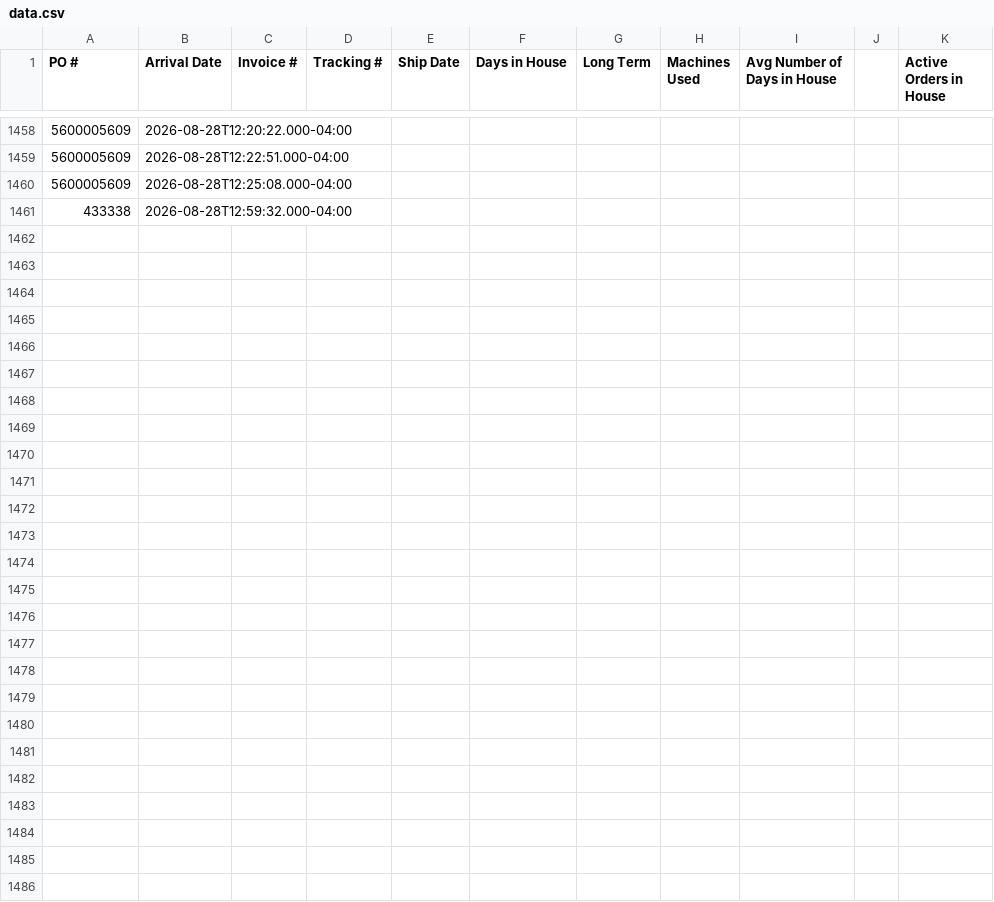
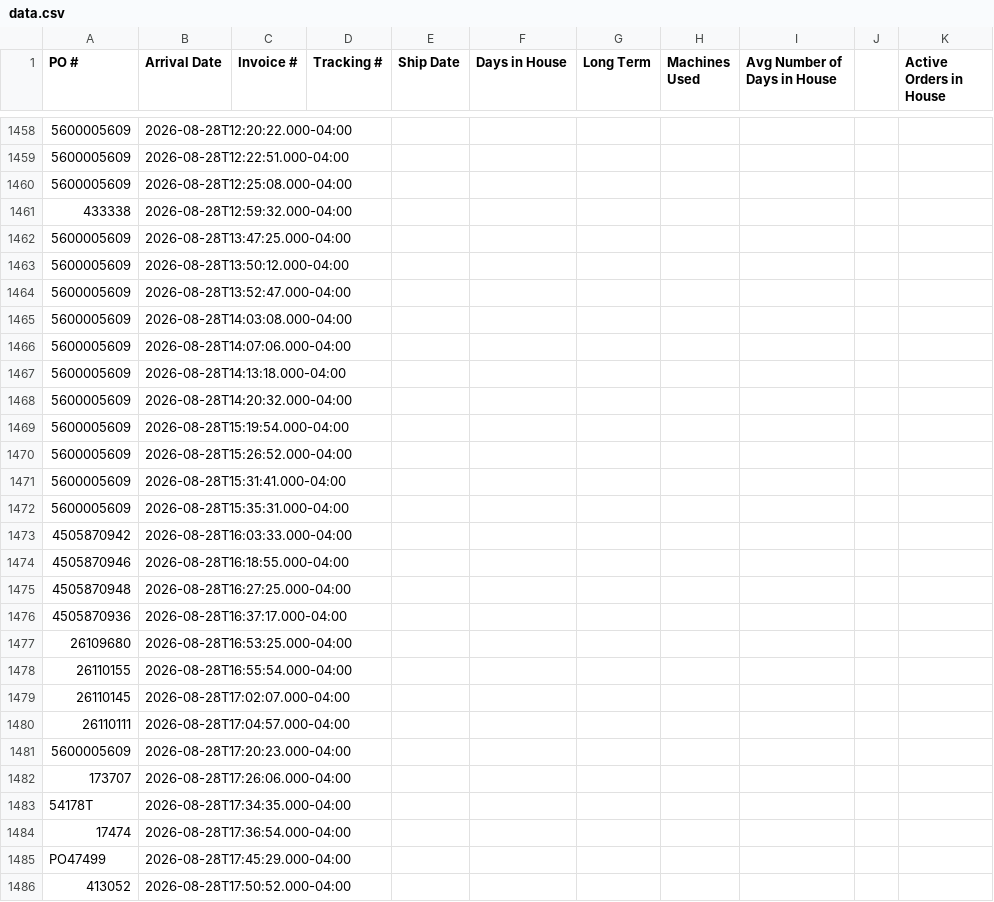
Before and after one commit to cgprecise/pic-dashboard, a CSV file: data.csv, drawn as a sheet; only a part is shown, gaps mark what is left out; the diff covers the shown part only; the diff names each change by its address in the sheet, - before the commit and + after, or states it on an @@ line.

```diff
--- a/data.csv
+++ b/data.csv
+row 1462: 5600005609 | 2026-08-28T13:47:25.000-04:00
+row 1463: 5600005609 | 2026-08-28T13:50:12.000-04:00
+row 1464: 5600005609 | 2026-08-28T13:52:47.000-04:00
+row 1465: 5600005609 | 2026-08-28T14:03:08.000-04:00
+row 1466: 5600005609 | 2026-08-28T14:07:06.000-04:00
+row 1467: 5600005609 | 2026-08-28T14:13:18.000-04:00
+row 1468: 5600005609 | 2026-08-28T14:20:32.000-04:00
+row 1469: 5600005609 | 2026-08-28T15:19:54.000-04:00
+row 1470: 5600005609 | 2026-08-28T15:26:52.000-04:00
+row 1471: 5600005609 | 2026-08-28T15:31:41.000-04:00
+row 1472: 5600005609 | 2026-08-28T15:35:31.000-04:00
+row 1473: 4505870942 | 2026-08-28T16:03:33.000-04:00
+row 1474: 4505870946 | 2026-08-28T16:18:55.000-04:00
+row 1475: 4505870948 | 2026-08-28T16:27:25.000-04:00
+row 1476: 4505870936 | 2026-08-28T16:37:17.000-04:00
+row 1477: 26109680 | 2026-08-28T16:53:25.000-04:00
+row 1478: 26110155 | 2026-08-28T16:55:54.000-04:00
+row 1479: 26110145 | 2026-08-28T17:02:07.000-04:00
+row 1480: 26110111 | 2026-08-28T17:04:57.000-04:00
+row 1481: 5600005609 | 2026-08-28T17:20:23.000-04:00
+row 1482: 173707 | 2026-08-28T17:26:06.000-04:00
+row 1483: 54178T | 2026-08-28T17:34:35.000-04:00
+row 1484: 17474 | 2026-08-28T17:36:54.000-04:00
+row 1485: PO47499 | 2026-08-28T17:45:29.000-04:00
+row 1486: 413052 | 2026-08-28T17:50:52.000-04:00
```
Also changed, not shown: 1 edited cell elsewhere in this file.
